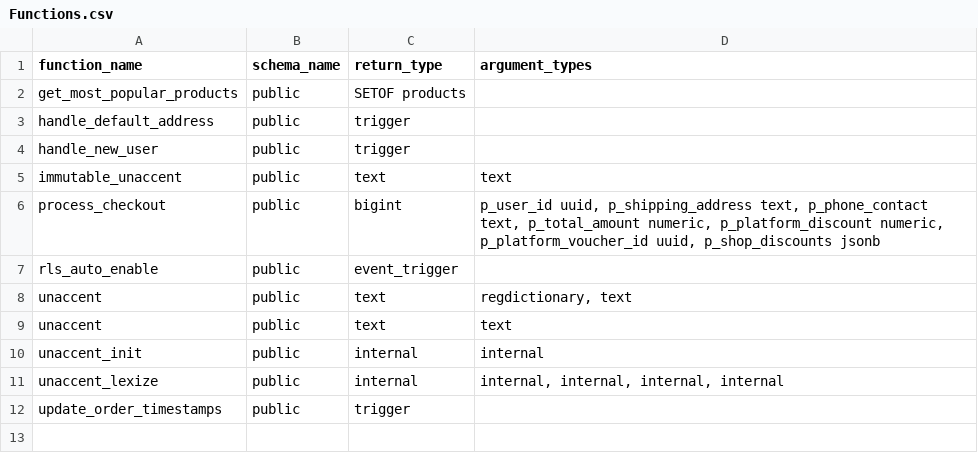
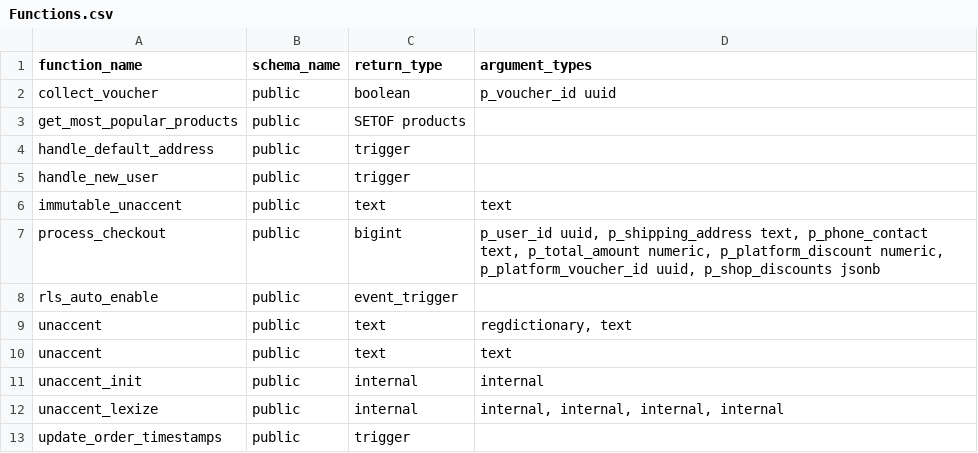
Before and after one commit to TrienChill/e-shop, a CSV file: supabase/migrations/query/Functions.csv (was supabase/migrations/Functions.csv), drawn as a sheet.

```diff
--- a/supabase/migrations/Functions.csv
+++ b/supabase/migrations/query/Functions.csv
@@ -1,2 +1,3 @@
 function_name,schema_name,return_type,argument_types
+collect_voucher,public,boolean,p_voucher_id uuid
 get_most_popular_products,public,SETOF products,
```
Also changed, not shown: supabase/migrations/query/Foreign Key.csv, supabase/migrations/query/RLS Policies.csv, 5 other files.
